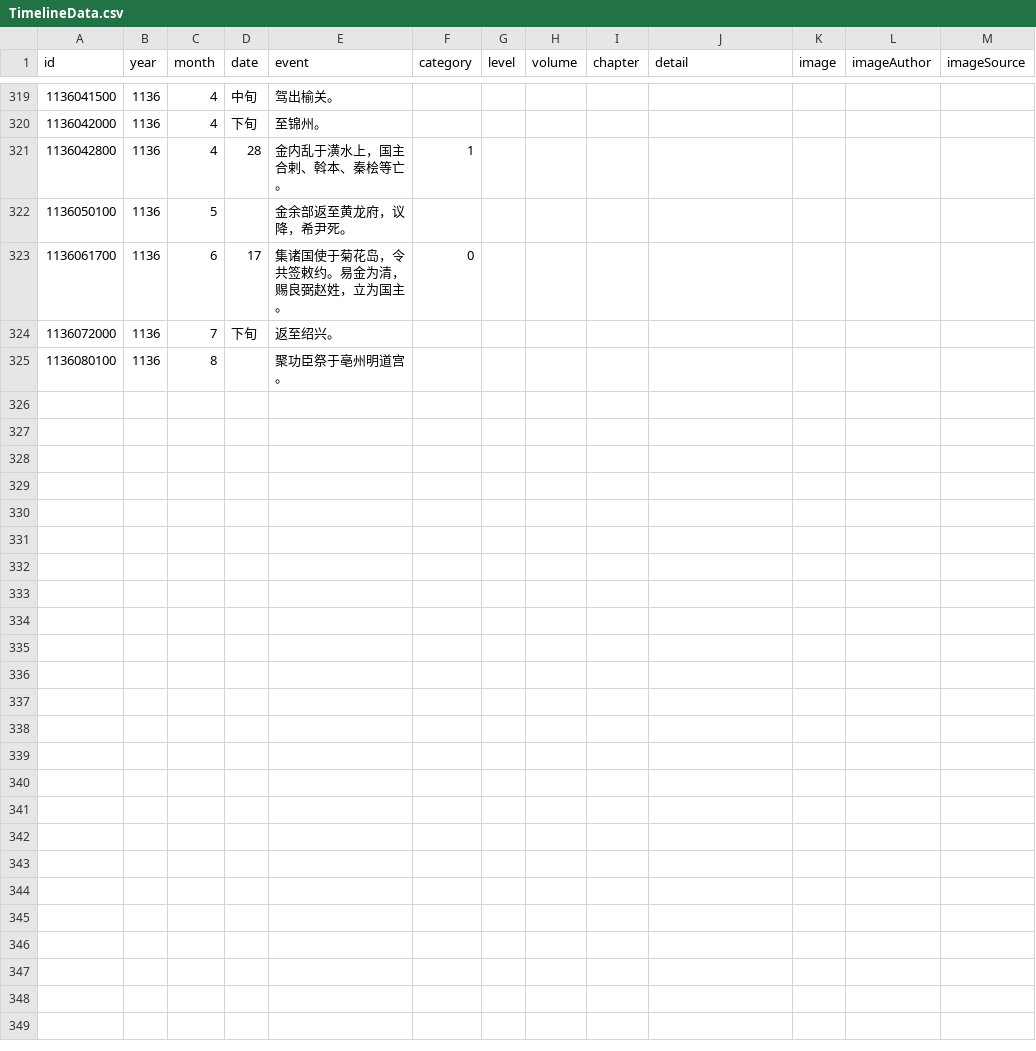
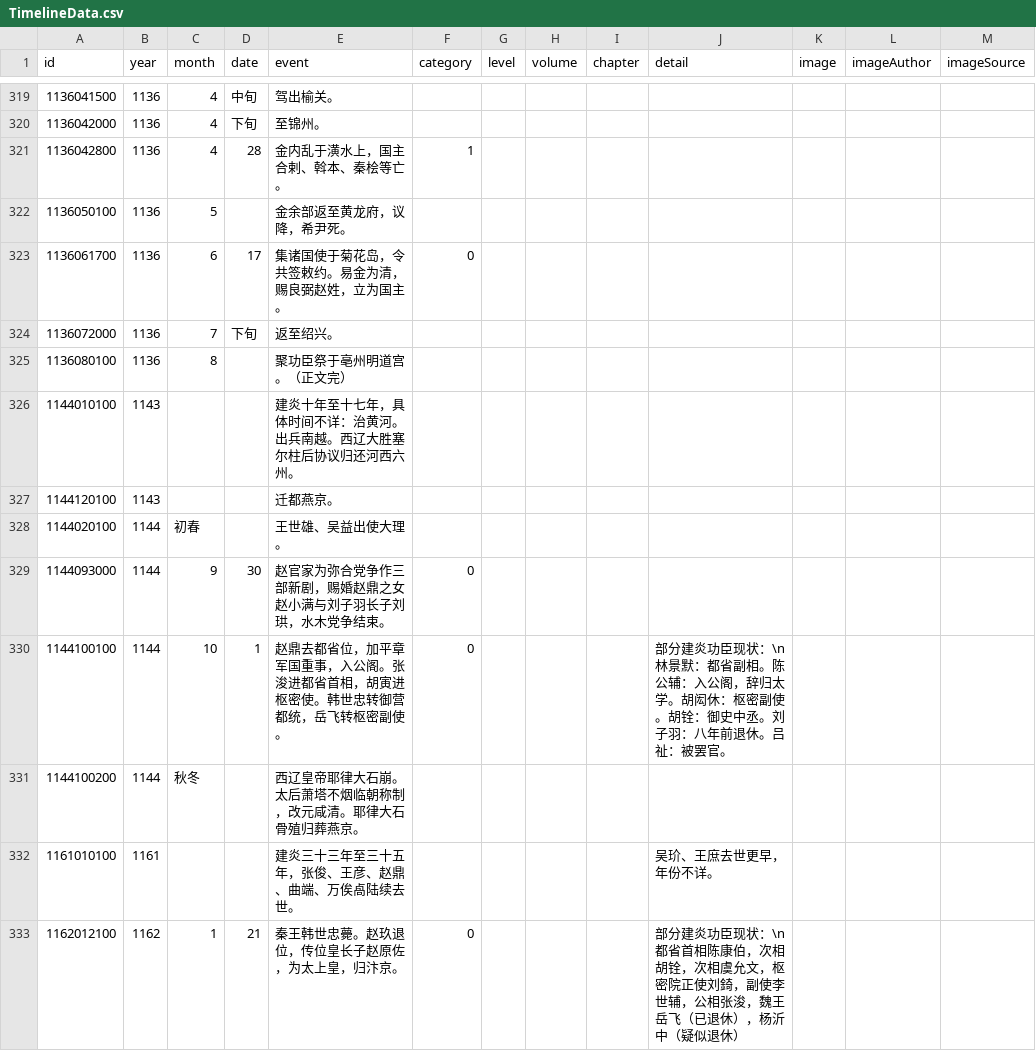
Before and after one commit to liudanpashui/shaosong-timeline, a CSV file: src/data/TimelineData.csv, drawn as a sheet; only a part is shown, gaps mark what is left out; the diff names each change by its address in the sheet, - before the commit and + after, or states it on an @@ line.

```diff
--- a/src/data/TimelineData.csv
+++ b/src/data/TimelineData.csv
-E325 (event): 聚功臣祭于亳州明道宫。
+E325 (event): 聚功臣祭于亳州明道宫。（正文完）
+row 326: 1144010100 | 1143 |  |  | 建炎十年至十七年，具体时间不详：治黄河。出兵南越。西辽大胜塞尔柱后协议归还河西六州。
+row 327: 1144120100 | 1143 |  |  | 迁都燕京。
+row 328: 1144020100 | 1144 | 初春 |  | 王世雄、吴益出使大理。
+row 329: 1144093000 | 1144 | 9 | 30 | 赵官家为弥合党争作三部新剧，赐婚赵鼎之女赵小满与刘子羽长子刘珙，水木党争结束。 | 0
+row 330: 1144100100 | 1144 | 10 | 1 | 赵鼎去都省位，加平章军国重事，入公阁。张浚进都省首相，胡寅进枢密使。韩世忠转御营都统，岳飞转枢密副使。 | 0 |  |  |  | 部分建炎功臣现状：\n林景默：都省副相。陈公辅：入公阁，辞归太学。胡闳休：枢密副使。胡铨：御史中丞。刘子羽：八年前退休。吕祉：被罢官。
+row 331: 1144100200 | 1144 | 秋冬 |  | 西辽皇帝耶律大石崩。太后萧塔不烟临朝称制，改元咸清。耶律大石骨殖归葬燕京。
+row 332: 1161010100 | 1161 |  |  | 建炎三十三年至三十五年，张俊、王彦、赵鼎、曲端、万俟卨陆续去世。 |  |  |  |  | 吴玠、王庶去世更早，年份不详。
+row 333: 1162012100 | 1162 | 1 | 21 | 秦王韩世忠薨。赵玖退位，传位皇长子赵原佐，为太上皇，归汴京。 | 0 |  |  |  | 部分建炎功臣现状：\n都省首相陈康伯，次相胡铨，次相虞允文，枢密院正使刘錡，副使李世辅，公相张浚，魏王岳飞（已退休），杨沂中（疑似退休）
```
Also changed, not shown: 6 other files.
